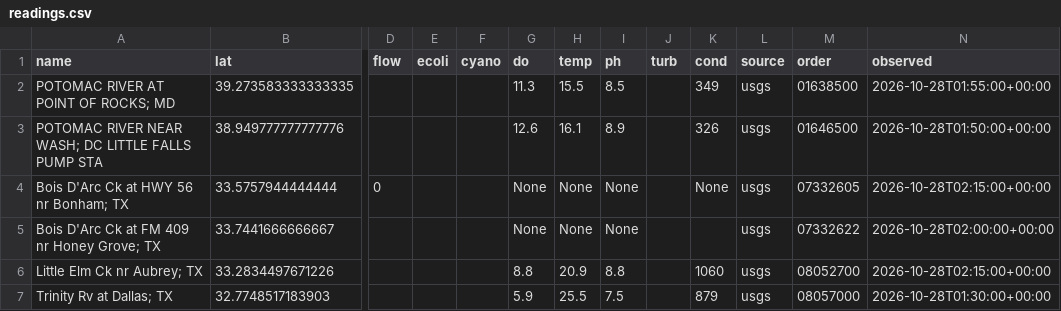
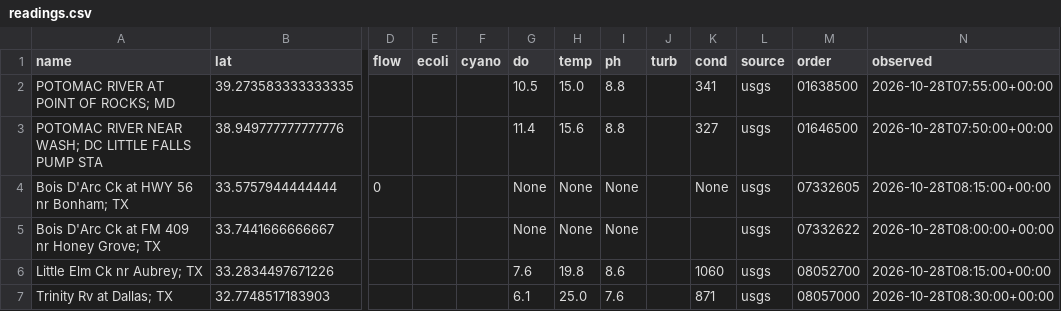
Before and after one commit to ltubati29/Watershed_Ledger, a CSV file: live/readings.csv, drawn as a sheet; only a part is shown, gaps mark what is left out; the diff names each change by its address in the sheet, - before the commit and + after, or states it on an @@ line.

```diff
--- a/live/readings.csv
+++ b/live/readings.csv
-G2 (do): 11.3
+G2 (do): 10.5
-H2 (temp): 15.5
+H2 (temp): 15.0
-I2 (ph): 8.5
+I2 (ph): 8.8
-K2 (cond): 349
+K2 (cond): 341
-N2 (observed): 2026-10-28T01:55:00+00:00
+N2 (observed): 2026-10-28T07:55:00+00:00
-G3 (do): 12.6
+G3 (do): 11.4
-H3 (temp): 16.1
+H3 (temp): 15.6
-I3 (ph): 8.9
+I3 (ph): 8.8
-K3 (cond): 326
+K3 (cond): 327
-N3 (observed): 2026-10-28T01:50:00+00:00
+N3 (observed): 2026-10-28T07:50:00+00:00
-N4 (observed): 2026-10-28T02:15:00+00:00
+N4 (observed): 2026-10-28T08:15:00+00:00
-N5 (observed): 2026-10-28T02:00:00+00:00
+N5 (observed): 2026-10-28T08:00:00+00:00
-G6 (do): 8.8
+G6 (do): 7.6
-H6 (temp): 20.9
+H6 (temp): 19.8
-I6 (ph): 8.8
+I6 (ph): 8.6
-N6 (observed): 2026-10-28T02:15:00+00:00
+N6 (observed): 2026-10-28T08:15:00+00:00
-G7 (do): 5.9
+G7 (do): 6.1
-H7 (temp): 25.5
+H7 (temp): 25.0
-I7 (ph): 7.5
+I7 (ph): 7.6
-K7 (cond): 879
+K7 (cond): 871
-N7 (observed): 2026-10-28T01:30:00+00:00
+N7 (observed): 2026-10-28T08:30:00+00:00
```
Also changed, not shown: 2 other files.
